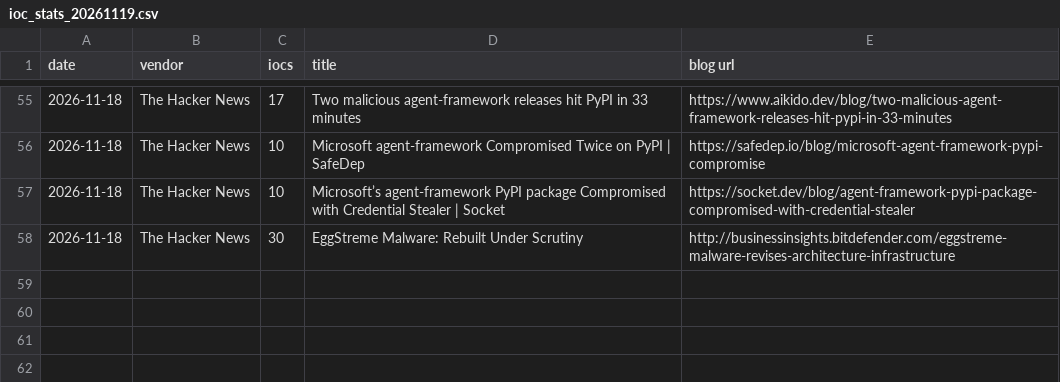
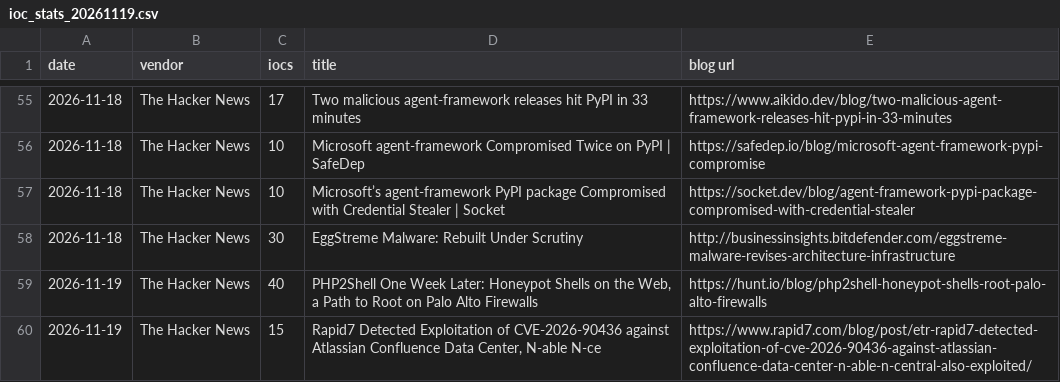
Before and after one commit to fukusuket/fukusuket.github.io, a CSV file: 2026/11/ioc_stats_20261119.csv, drawn as a sheet; only a part is shown, gaps mark what is left out; the diff names each change by its address in the sheet, - before the commit and + after, or states it on an @@ line.

```diff
--- a/2026/11/ioc_stats_20261119.csv
+++ b/2026/11/ioc_stats_20261119.csv
+row 59: 2026-11-19 | The Hacker News | 40 | PHP2Shell One Week Later: Honeypot Shells on the Web, a Path to Root on Palo Alto Firewalls | https://hunt.io/blog/php2shell-honeypot-shells-root-palo-alto-firewalls
+row 60: 2026-11-19 | The Hacker News | 15 | Rapid7 Detected Exploitation of CVE-2026-90436 against Atlassian Confluence Data Center, N-able N-ce | https://www.rapid7.com/blog/post/etr-rapid7-detected-exploitation-of-cve-2026-90436-against-atlassian-confluence-data-center-n-able-n-central-also-exploited/
```
Also changed, not shown: 1 other file.
